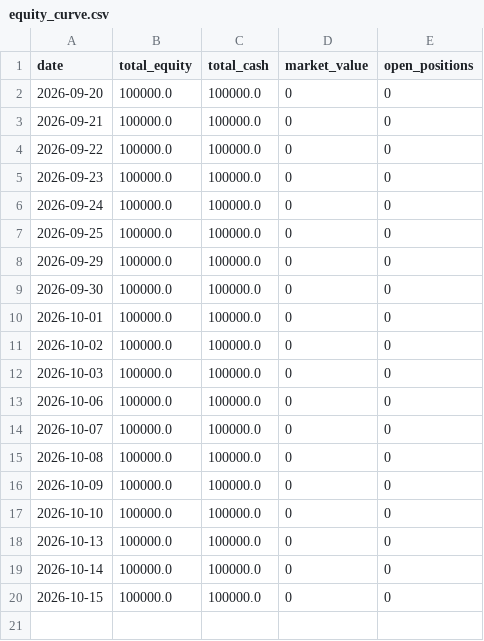
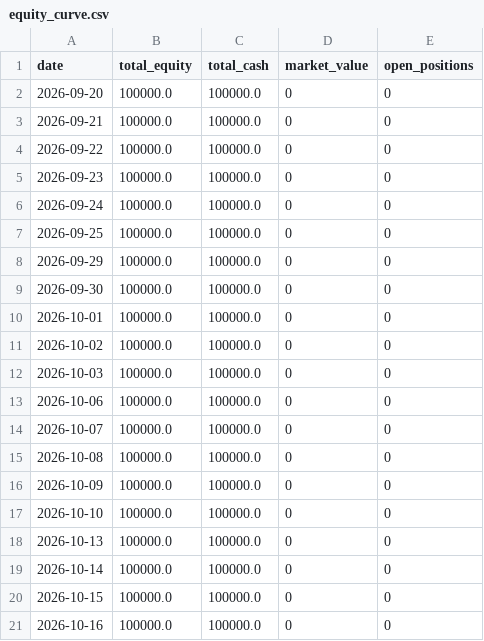
Before and after one commit to JamesClark007/IronCondor, a CSV file: equity_curve.csv, drawn as a sheet.

```diff
--- a/equity_curve.csv
+++ b/equity_curve.csv
@@ -20 +20,2 @@ date,total_equity,total_cash,market_value,open_positions
 2026-10-15,100000.0,100000.0,0,0
+2026-10-16,100000.0,100000.0,0,0
```
